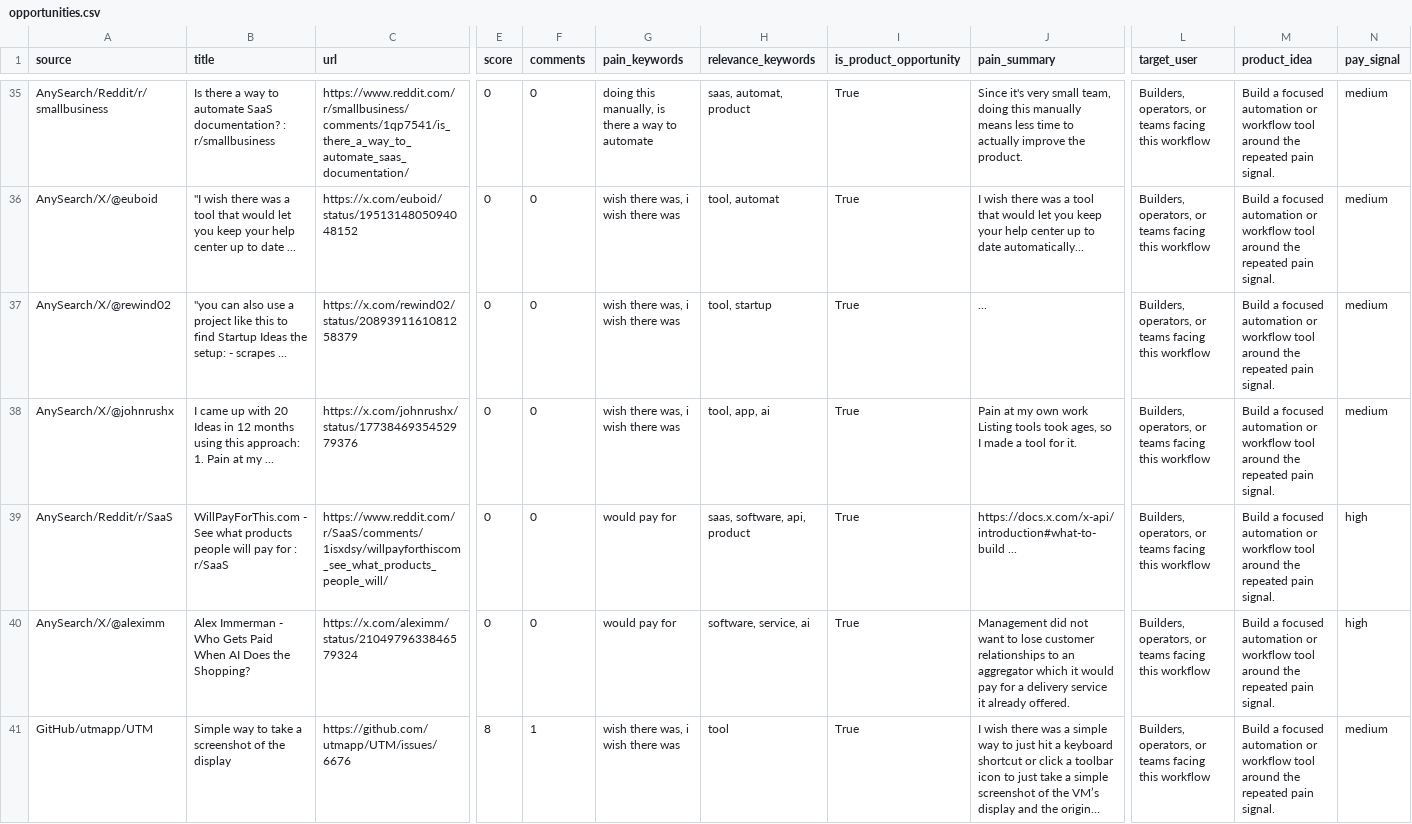
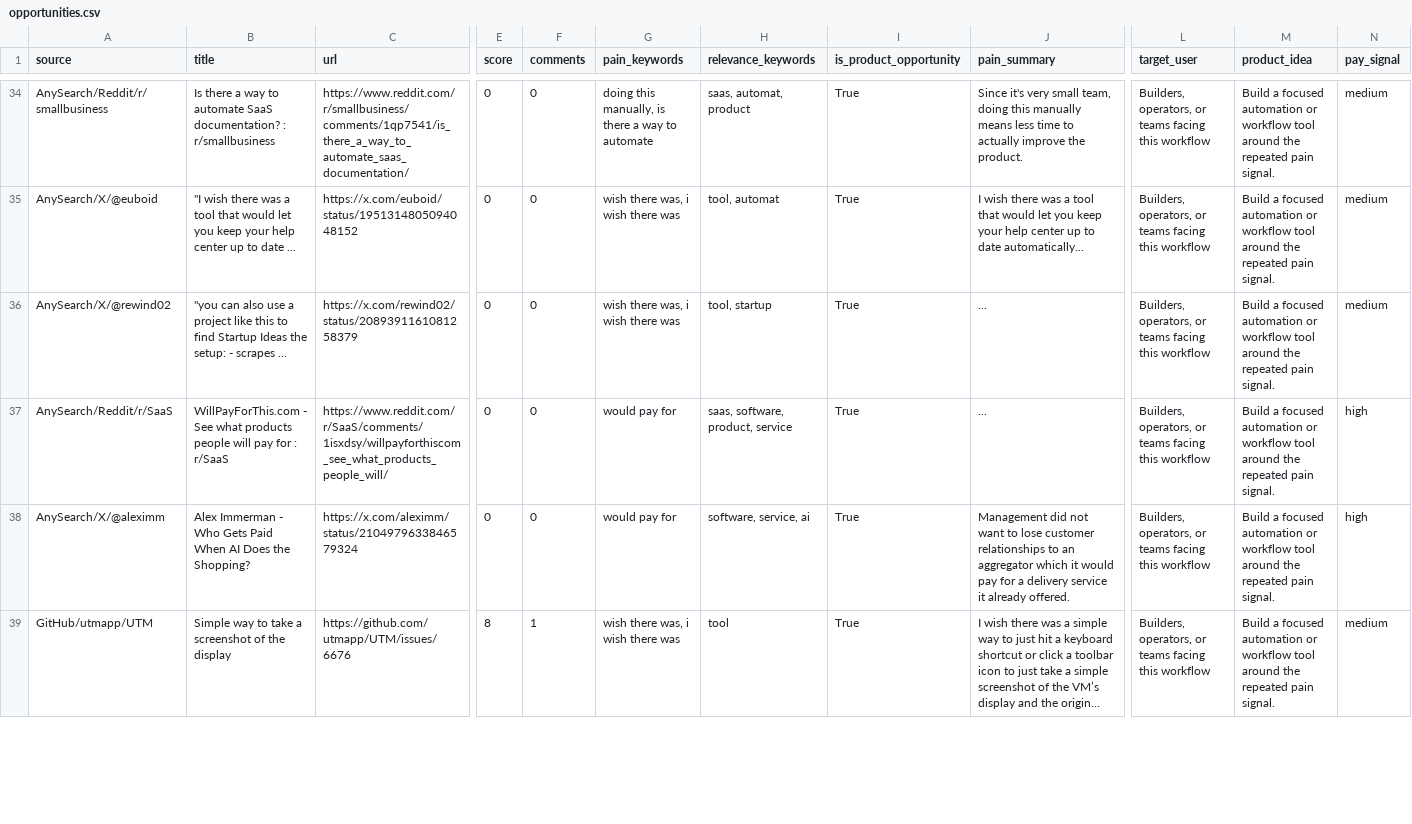
Before and after one commit to jaxxchen003/microsaas-radar, a CSV file: output/opportunities.csv, drawn as a sheet; only a part is shown, gaps mark what is left out; long unchanged cells end in …; removed rows and columns are numbered as before the commit, all else as after; rows hold the shown columns only; the diff covers the shown part only; the diff names each change by its address in the sheet, - before the commit and + after, or states it on an @@ line.

```diff
--- a/output/opportunities.csv
+++ b/output/opportunities.csv
-row 38: AnySearch/X/@johnrushx | I came up with 20 Ideas in 12 months using this approach: 1. Pain at my ... | https://x.com/johnrushx/status/1773846935452979376 | 0 | 0 | wish there was, i wish there was | tool, app, ai | True | Pain at my own work Listing tools took ages, so I made a tool for it. | Builders, operators, or teams facing this workflow | Build a focused automation or workflow tool around the repeated pain signal. | medium
-H37 (relevance_keywords): saas, software, api, product
+H37 (relevance_keywords): saas, software, product, service
-J37 (pain_summary): https://docs.x.com/x-api/introduction#what-to-build ...
+J37 (pain_summary): ...
```
Also changed, not shown: 4 added rows, 3 removed rows and 19 edited cells elsewhere in this file, 4 other files.
